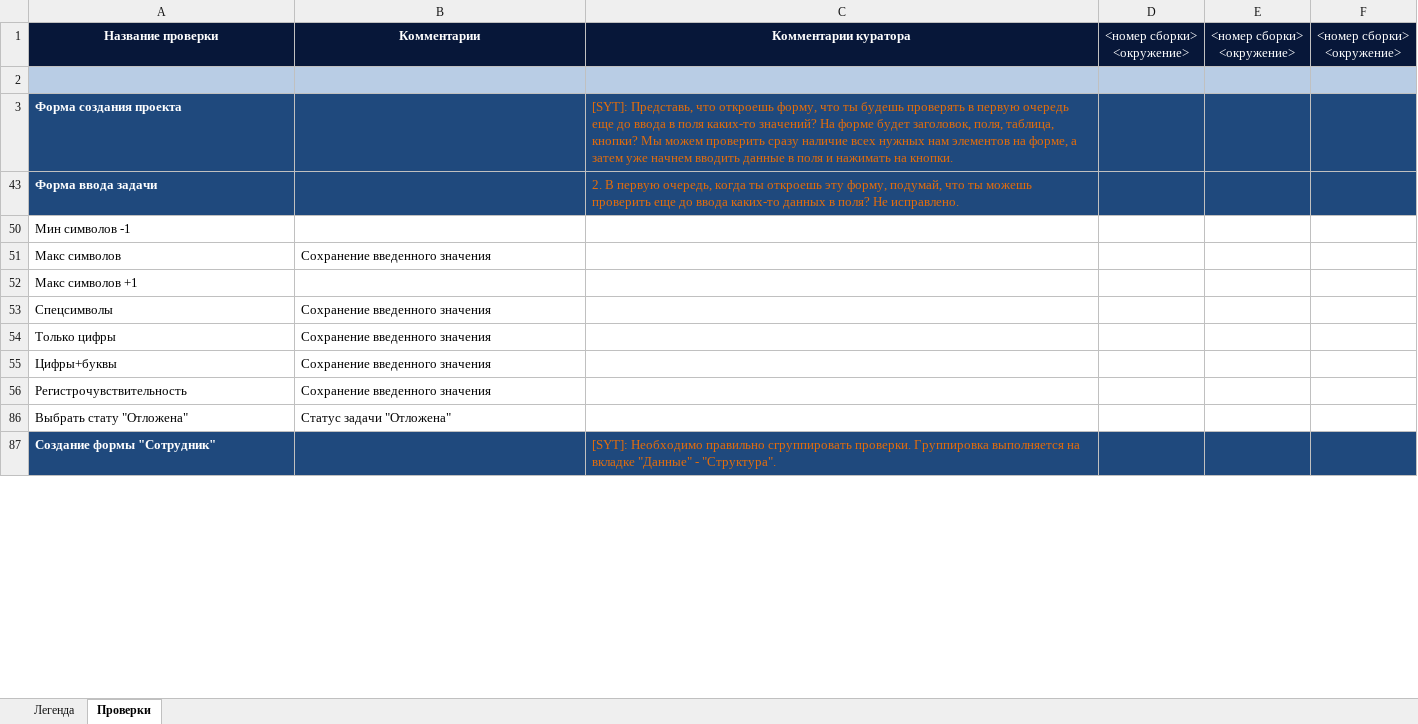
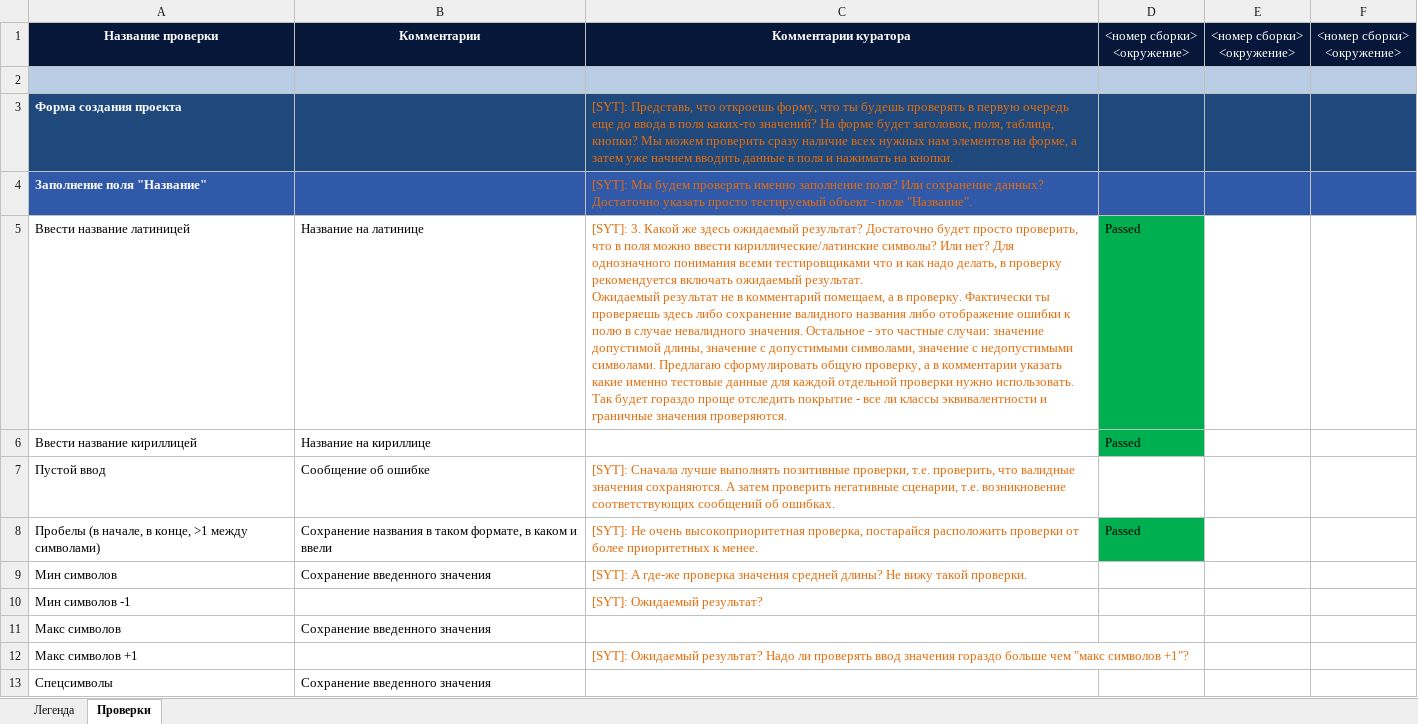
Before and after one commit to daryashap/Darya, an Excel workbook: Check-list_Darya_Shaporova.xlsx, sheet Проверки, drawn as a sheet; only a part is shown; the shorter side is filled out with more unchanged rows; values as stored, in another font and other column widths than the file's, no borders; ↵ is a line break in a cell; the diff covers the shown part only; the diff names each change by its address in the sheet, - before the commit and + after, or states it on an @@ line.

```diff
--- a/Check-list_Darya_Shaporova.xlsx (sheet Проверки)
+++ b/Check-list_Darya_Shaporova.xlsx (sheet Проверки)
@@ row 4 unhidden: Заполнение поля "Название" |  | [SYT]: Мы будем проверять именно заполнение поля? Или сохранение данных? Достаточно указать просто тестируемый объект - поле "Название". @@
+row 5: Ввести название латиницей | Название на латинице | [SYT]: 3. Какой же здесь ожидаемый результат? Достаточно будет просто проверить, что в поля можно ввести кириллические/латинские символы? Или нет? Для однозначного понимания всеми тестировщиками что и как надо делать, в проверку рекомендуется включать ожидаемый результат. ↵ Ожидаемый результат не в комментарий помещаем, а в проверку. Фактически ты проверяешь здесь либо сохранение валидного названия либо отображение ошибки к полю в случае невалидного значения. Остальное - это частные случаи: значение допустимой длины, значение с допустимыми символами, значение с недопустимыми символами. Предлагаю сформулировать общую проверку, а в комментарии указать какие именно тестовые данные для каждой отдельной проверки нужно использовать. Так будет гораздо проще отследить покрытие - все ли классы эквивалентности и граничные значения проверяются. | Passed
+row 6: Ввести название кириллицей | Название на кириллице |  | Passed
@@ row 7 unhidden: Пустой ввод | Сообщение об ошибке | [SYT]: Сначала лучше выполнять позитивные проверки, т.е. проверить, что валидные значения сохраняются. А затем проверить негативные сценарии, т.е. возникновение соответствующих сообщений об ошибках. @@
+row 8: Пробелы (в начале, в конце, >1 между символами) | Сохранение названия в таком формате, в каком и ввели | [SYT]: Не очень высокоприоритетная проверка, постарайся расположить проверки от более приоритетных к менее. | Passed
@@ row 9 unhidden: Мин символов | Сохранение введенного значения | [SYT]: А где-же проверка значения средней длины? Не вижу такой проверки. @@
@@ row 10 unhidden: Мин символов -1 |  | [SYT]: Ожидаемый результат? @@
@@ row 11 unhidden: Макс символов | Сохранение введенного значения @@
@@ row 12 unhidden: Макс символов +1 |  | [SYT]: Ожидаемый результат? Надо ли проверять ввод значения гораздо больше чем "макс символов +1"? @@
@@ row 13 unhidden: Спецсимволы | Сохранение введенного значения @@
```
Also changed, not shown: 17 added rows, 71 hidden or unhidden rows, 4 edited cells and cell formats elsewhere in this sheet, hidden cells.
